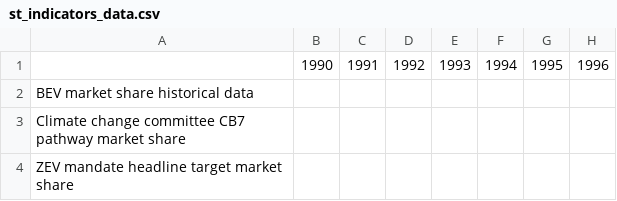
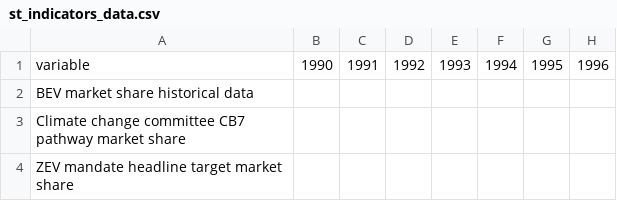
Before and after one commit to thecccuk/python-training, a CSV file: data/st_indicators_data.csv, drawn as a sheet; only a part is shown; the diff names each change by its address in the sheet, - before the commit and + after, or states it on an @@ line.

Commit message:
small changes to recap data and notebook after trial run

```diff
--- a/data/st_indicators_data.csv
+++ b/data/st_indicators_data.csv
-A1: (empty)
+A1: variable
```
Also changed, not shown: 1 other file.
